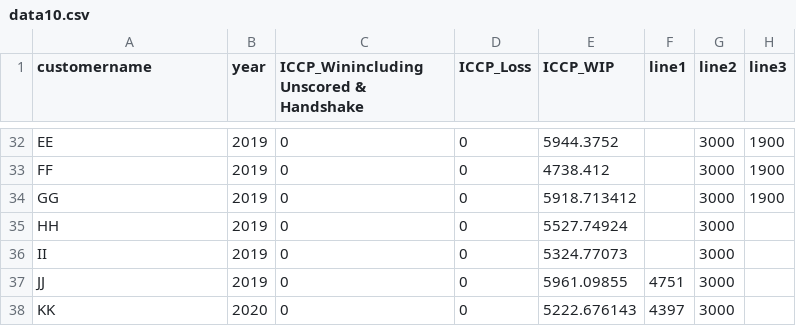
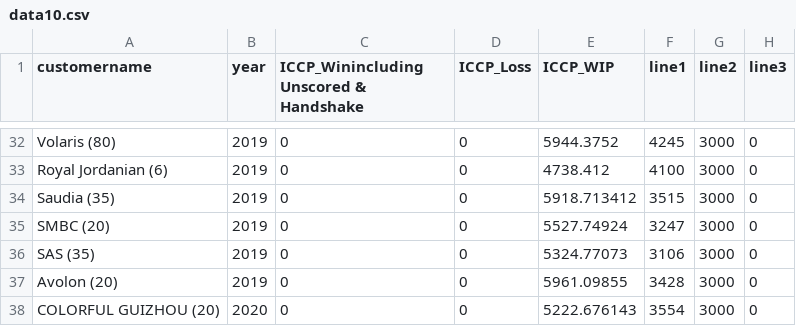
Before and after one commit to sanjukta19/oct19, a CSV file: data10.csv, drawn as a sheet; only a part is shown, gaps mark what is left out; the diff covers the shown part only; the diff names each change by its address in the sheet, - before the commit and + after, or states it on an @@ line.

```diff
--- a/data10.csv
+++ b/data10.csv
-A32 (customername): EE
+A32 (customername): Volaris (80)
-F32 (line1): (empty)
+F32 (line1): 4245
-H32:H34 (line3): 1900
+H32:H34 (line3): 0
-A33 (customername): FF
+A33 (customername): Royal Jordanian (6)
-F33 (line1): (empty)
+F33 (line1): 4100
-A34 (customername): GG
+A34 (customername): Saudia (35)
-F34 (line1): (empty)
+F34 (line1): 3515
-A35 (customername): HH
+A35 (customername): SMBC (20)
-F35 (line1): (empty)
+F35 (line1): 3247
-H35:H38 (line3): (empty)
+H35:H38 (line3): 0
-A36 (customername): II
+A36 (customername): SAS (35)
-F36 (line1): (empty)
+F36 (line1): 3106
-A37 (customername): JJ
+A37 (customername): Avolon (20)
-F37 (line1): 4751
+F37 (line1): 3428
-A38 (customername): KK
+A38 (customername): COLORFUL GUIZHOU (20)
-F38 (line1): 4397
+F38 (line1): 3554
```
Also changed, not shown: 77 edited cells elsewhere in this file.
